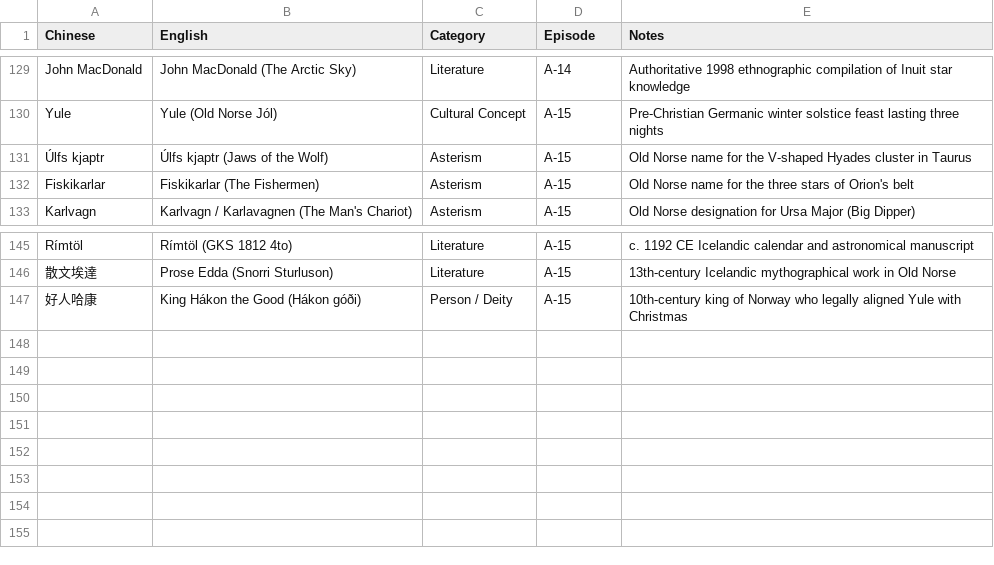
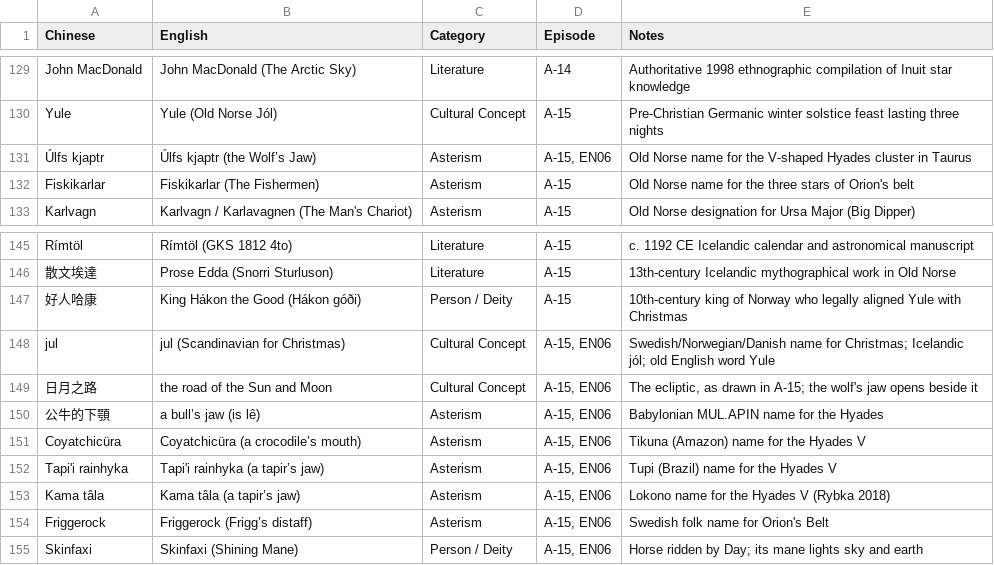
Before and after one commit to Kimchi2104/NTNU-Insta, a CSV file: 06_發布月曆/英文譯名表.csv, drawn as a sheet; only a part is shown, gaps mark what is left out.

```diff
--- a/06_發布月曆/英文譯名表.csv
+++ b/06_發布月曆/英文譯名表.csv
@@ -130,3 +130,3 @@ John MacDonald,John MacDonald (The Arctic Sky),Literature,A-14,Authoritative 199
 Yule,Yule (Old Norse Jól),Cultural Concept,A-15,Pre-Christian Germanic winter solstice feast lasting three nights
-Úlfs kjaptr,Úlfs kjaptr (Jaws of the Wolf),Asterism,A-15,Old Norse name for the V-shaped Hyades cluster in Taurus
+Úlfs kjaptr,Úlfs kjaptr (the Wolf’s Jaw),Asterism,"A-15, EN06",Old Norse name for the V-shaped Hyades cluster in Taurus
 Fiskikarlar,Fiskikarlar (The Fishermen),Asterism,A-15,Old Norse name for the three stars of Orion's belt
@@ -147 +147,9 @@ Rímtöl,Rímtöl (GKS 1812 4to),Literature,A-15,c. 1192 CE Icelandic calendar a
 好人哈康,King Hákon the Good (Hákon góði),Person / Deity,A-15,10th-century king of Norway who legally aligned Yule with Christmas
+jul,jul (Scandinavian for Christmas),Cultural Concept,"A-15, EN06",Swedish/Norwegian/Danish name for Christmas; Icelandic jól; old English word Yule
+日月之路,the road of the Sun and Moon,Cultural Concept,"A-15, EN06","The ecliptic, as drawn in A-15; the wolf's jaw opens beside it"
+公牛的下顎,a bull’s jaw (is lê),Asterism,"A-15, EN06",Babylonian MUL.APIN name for the Hyades
+Coyatchicüra,Coyatchicüra (a crocodile’s mouth),Asterism,"A-15, EN06",Tikuna (Amazon) name for the Hyades V
+Tapi'i rainhyka,Tapi'i rainhyka (a tapir’s jaw),Asterism,"A-15, EN06",Tupi (Brazil) name for the Hyades V
+Kama tâla,Kama tâla (a tapir’s jaw),Asterism,"A-15, EN06",Lokono name for the Hyades V (Rybka 2018)
+Friggerock,Friggerock (Frigg’s distaff),Asterism,"A-15, EN06",Swedish folk name for Orion's Belt
+Skinfaxi,Skinfaxi (Shining Mane),Person / Deity,"A-15, EN06",Horse ridden by Day; its mane lights sky and earth
```
Also changed, not shown: 12 other files.
